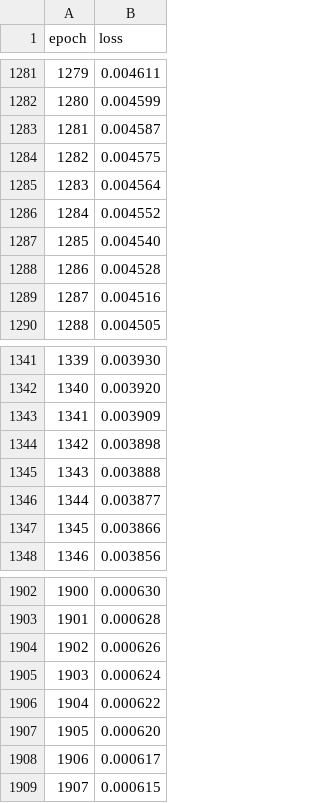
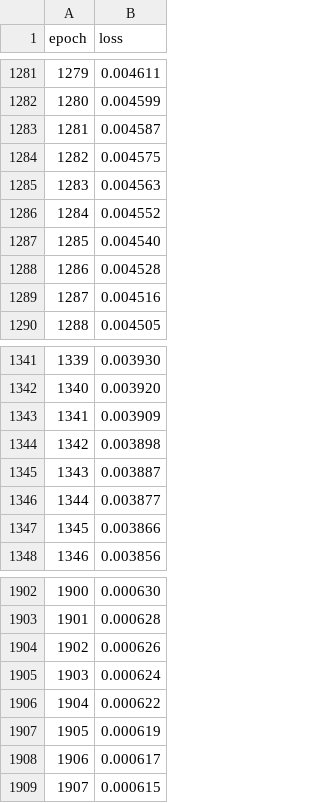
Before and after one commit to saberpourHCI/Baby_CTorch, a CSV file: c/loss_data.csv, drawn as a sheet; only a part is shown, gaps mark what is left out; the diff covers the shown part only.

```diff
--- a/c/loss_data.csv
+++ b/c/loss_data.csv
@@ -1284,3 +1284,3 @@ epoch,loss
 1282,0.004575
-1283,0.004564
+1283,0.004563
 1284,0.004552
@@ -1344,3 +1344,3 @@ epoch,loss
 1342,0.003898
-1343,0.003888
+1343,0.003887
 1344,0.003877
@@ -1906,3 +1906,3 @@ epoch,loss
 1904,0.000622
-1905,0.000620
+1905,0.000619
 1906,0.000617
```
Also changed, not shown: 1 added row and 4 edited cells elsewhere in this file, 51 other files.
